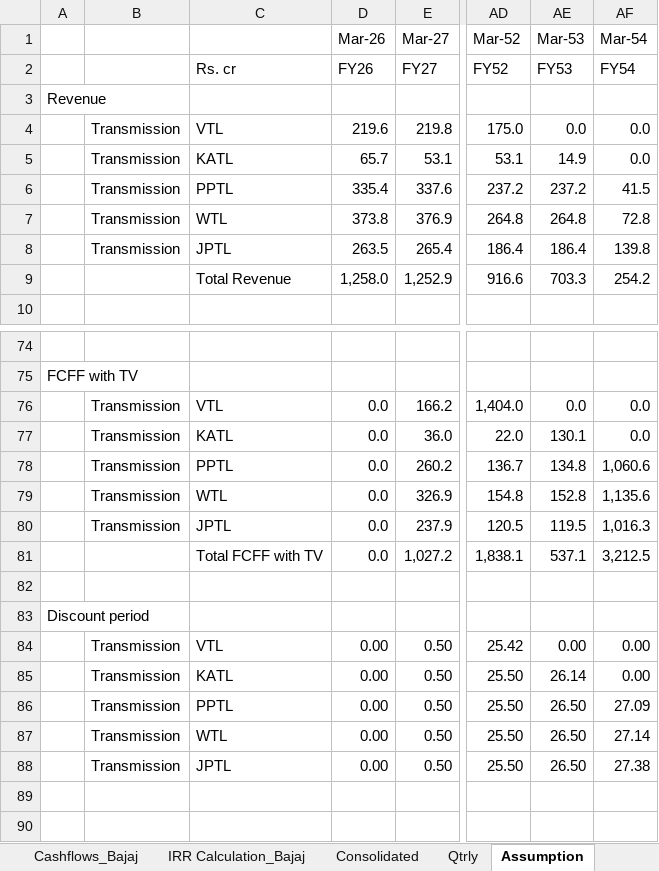
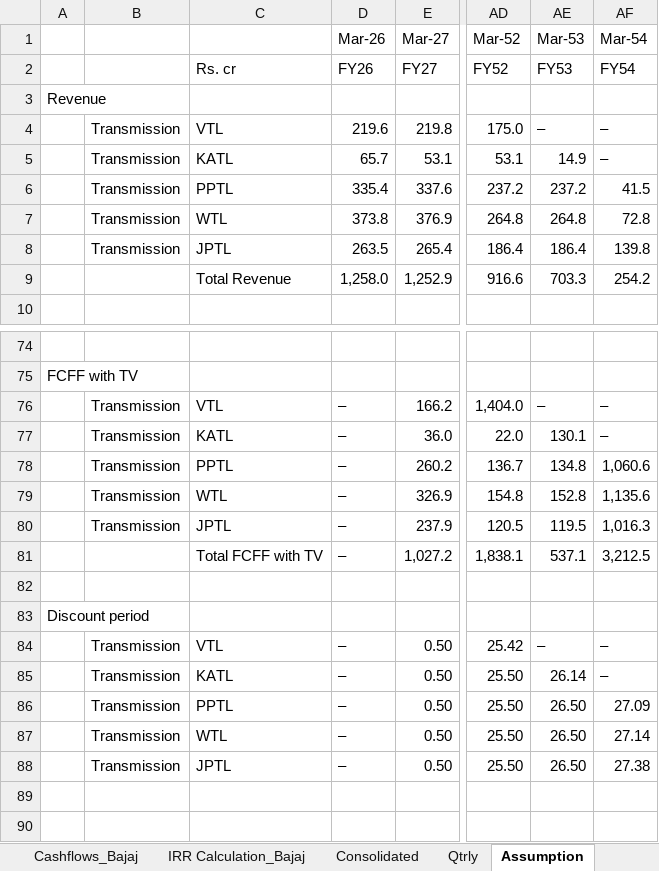
Before and after one commit to Poweravendus/Power, an Excel workbook: PGInvIT/Model/PGInvIT_Model.xlsx, sheet Assumption, drawn as a sheet; only a part is shown, gaps mark what is left out; values as stored, in another font and other column widths than the file's, no cell formats; the diff covers the shown part only; the diff names each change by its address in the sheet, - before the commit and + after, or states it on an @@ line.

```diff
--- a/PGInvIT/Model/PGInvIT_Model.xlsx (sheet Assumption)
+++ b/PGInvIT/Model/PGInvIT_Model.xlsx (sheet Assumption)
-AE4 (Mar-53): 0.0
+AE4 (Mar-53): –
-AF4:AF5 (Mar-54): 0.0
+AF4:AF5 (Mar-54): –
-D76:D81 (Mar-26): 0.0
+D76:D81 (Mar-26): –
-AE76 (Mar-53): 0.0
+AE76 (Mar-53): –
-AF76:AF77 (Mar-54): 0.0
+AF76:AF77 (Mar-54): –
-D84:D88 (Mar-26): 0.00
+D84:D88 (Mar-26): –
-AE84 (Mar-53): 0.00
+AE84 (Mar-53): –
-AF84:AF85 (Mar-54): 0.00
+AF84:AF85 (Mar-54): –
```
Also changed, not shown: 14 added rows, 14 removed rows and 144 edited cells elsewhere in this sheet, sheet Qtrly, sheet Consolidated, sheet AssetLevelEst, sheet Sensitivity_Bajaj, sheet Cashflows_Bajaj, sheet IRR Calculation_Bajaj, 1 more sheet, cell formats, formulas that keep their value, 5 other files.
